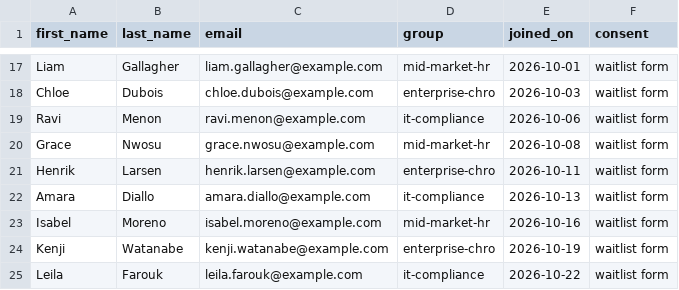
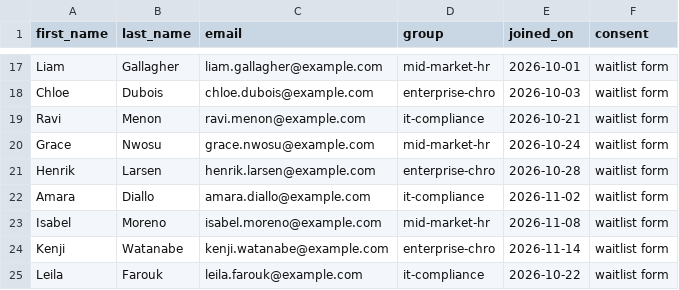
Before and after one commit to AimonShakil/laxisource-mailroom, a CSV file: data/subscribers.csv, drawn as a sheet; only a part is shown, gaps mark what is left out.

```diff
--- a/data/subscribers.csv
+++ b/data/subscribers.csv
@@ -18,8 +18,8 @@ Liam,Gallagher,liam.gallagher@example.com,mid-market-hr,2026-10-01,waitlist form
 Chloe,Dubois,chloe.dubois@example.com,enterprise-chro,2026-10-03,waitlist form
-Ravi,Menon,ravi.menon@example.com,it-compliance,2026-10-06,waitlist form
-Grace,Nwosu,grace.nwosu@example.com,mid-market-hr,2026-10-08,waitlist form
-Henrik,Larsen,henrik.larsen@example.com,enterprise-chro,2026-10-11,waitlist form
-Amara,Diallo,amara.diallo@example.com,it-compliance,2026-10-13,waitlist form
-Isabel,Moreno,isabel.moreno@example.com,mid-market-hr,2026-10-16,waitlist form
-Kenji,Watanabe,kenji.watanabe@example.com,enterprise-chro,2026-10-19,waitlist form
+Ravi,Menon,ravi.menon@example.com,it-compliance,2026-10-21,waitlist form
+Grace,Nwosu,grace.nwosu@example.com,mid-market-hr,2026-10-24,waitlist form
+Henrik,Larsen,henrik.larsen@example.com,enterprise-chro,2026-10-28,waitlist form
+Amara,Diallo,amara.diallo@example.com,it-compliance,2026-11-02,waitlist form
+Isabel,Moreno,isabel.moreno@example.com,mid-market-hr,2026-11-08,waitlist form
+Kenji,Watanabe,kenji.watanabe@example.com,enterprise-chro,2026-11-14,waitlist form
 Leila,Farouk,leila.farouk@example.com,it-compliance,2026-10-22,waitlist form
```
